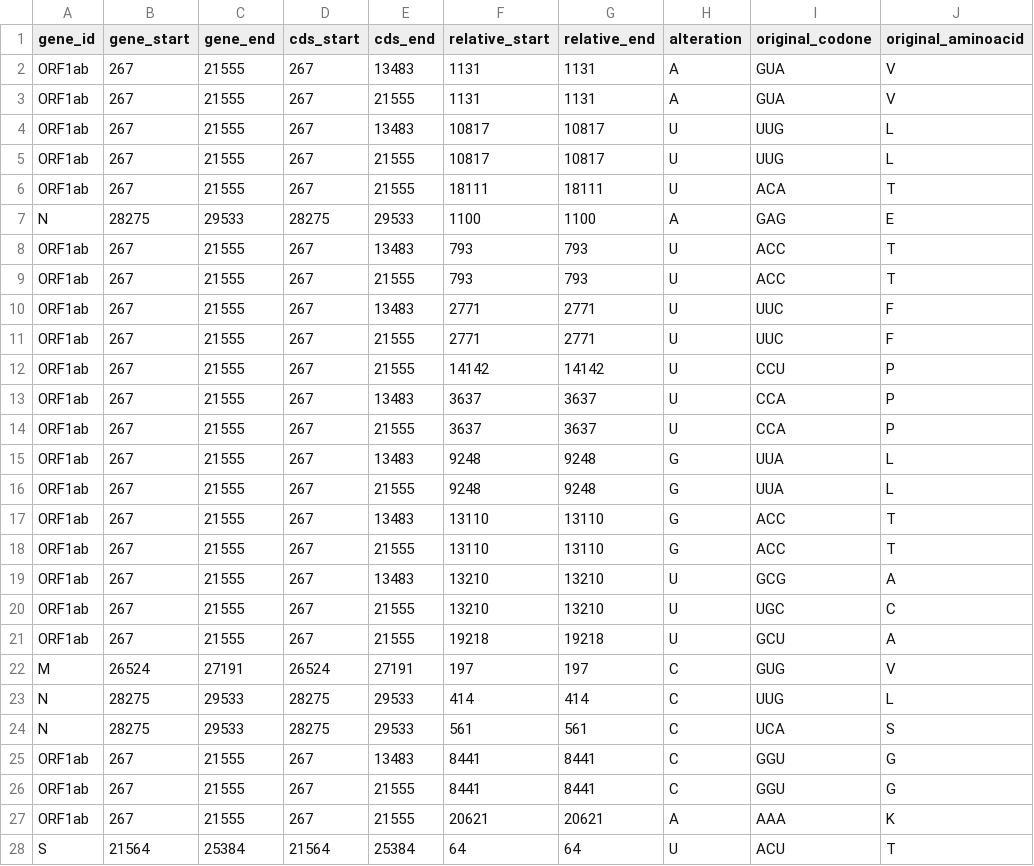
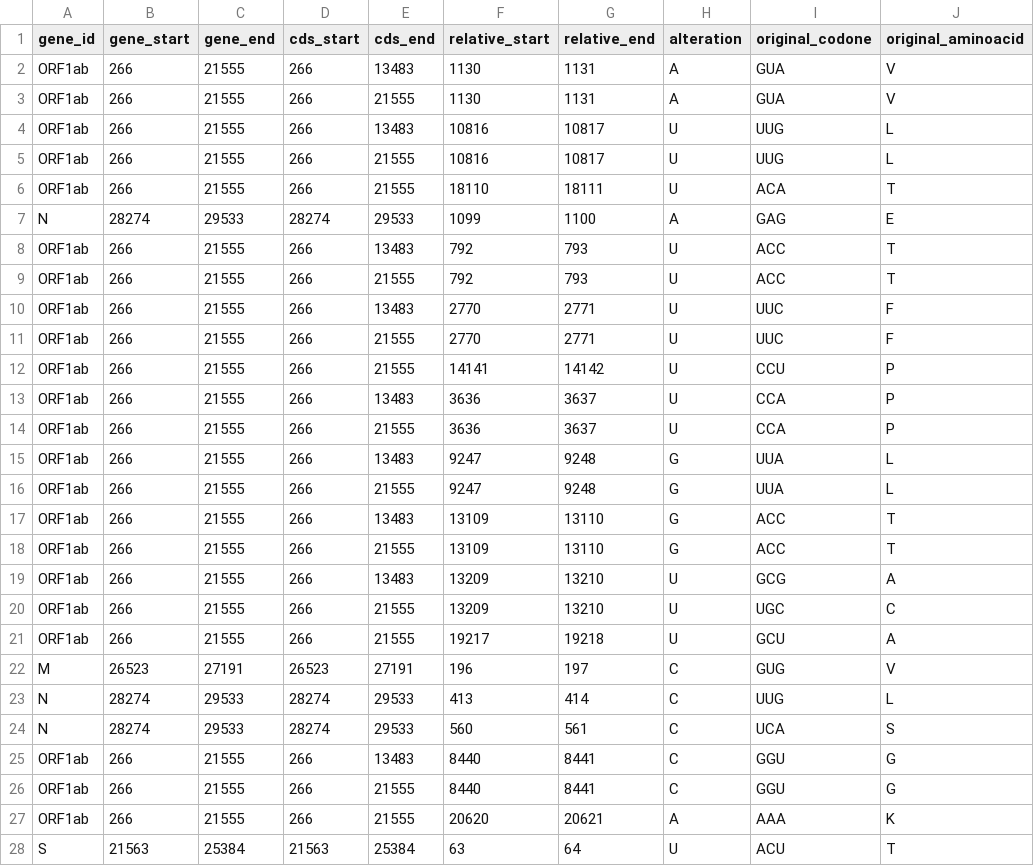
Before and after one commit to dvdmarchetti/bioscience-alignment-parser, a CSV file: project-2/output/alteration-table.csv, drawn as a sheet; only a part is shown; the diff covers the shown part only; the diff names each change by its address in the sheet, - before the commit and + after, or states it on an @@ line.

```diff
--- a/project-2/output/alteration-table.csv
+++ b/project-2/output/alteration-table.csv
-B2:B6 (gene_start): 267
+B2:B6 (gene_start): 266
-D2:D6 (cds_start): 267
+D2:D6 (cds_start): 266
-F2:F3 (relative_start): 1131
+F2:F3 (relative_start): 1130
-F4:F5 (relative_start): 10817
+F4:F5 (relative_start): 10816
-F6 (relative_start): 18111
+F6 (relative_start): 18110
-B7 (gene_start): 28275
+B7 (gene_start): 28274
-D7 (cds_start): 28275
+D7 (cds_start): 28274
-F7 (relative_start): 1100
+F7 (relative_start): 1099
-B8:B21 (gene_start): 267
+B8:B21 (gene_start): 266
-D8:D21 (cds_start): 267
+D8:D21 (cds_start): 266
-F8:F9 (relative_start): 793
+F8:F9 (relative_start): 792
-F10:F11 (relative_start): 2771
+F10:F11 (relative_start): 2770
-F12 (relative_start): 14142
+F12 (relative_start): 14141
-F13:F14 (relative_start): 3637
+F13:F14 (relative_start): 3636
-F15:F16 (relative_start): 9248
+F15:F16 (relative_start): 9247
-F17:F18 (relative_start): 13110
+F17:F18 (relative_start): 13109
-F19:F20 (relative_start): 13210
+F19:F20 (relative_start): 13209
-F21 (relative_start): 19218
+F21 (relative_start): 19217
-B22 (gene_start): 26524
+B22 (gene_start): 26523
-D22 (cds_start): 26524
+D22 (cds_start): 26523
-F22 (relative_start): 197
+F22 (relative_start): 196
-B23:B24 (gene_start): 28275
+B23:B24 (gene_start): 28274
-D23:D24 (cds_start): 28275
+D23:D24 (cds_start): 28274
-F23 (relative_start): 414
+F23 (relative_start): 413
-F24 (relative_start): 561
+F24 (relative_start): 560
-B25:B27 (gene_start): 267
+B25:B27 (gene_start): 266
-D25:D27 (cds_start): 267
+D25:D27 (cds_start): 266
-F25:F26 (relative_start): 8441
+F25:F26 (relative_start): 8440
-F27 (relative_start): 20621
+F27 (relative_start): 20620
-B28 (gene_start): 21564
+B28 (gene_start): 21563
-D28 (cds_start): 21564
+D28 (cds_start): 21563
-F28 (relative_start): 64
+F28 (relative_start): 63
```
Also changed, not shown: 69 edited cells elsewhere in this file, 7 other files.
